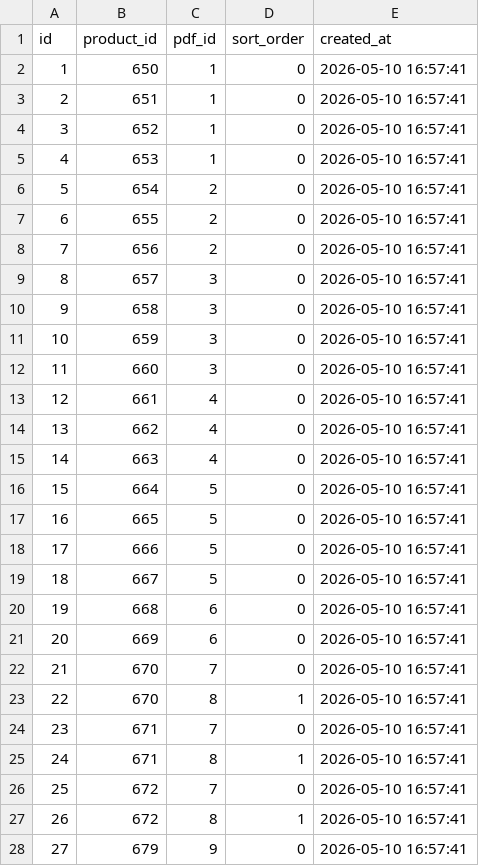
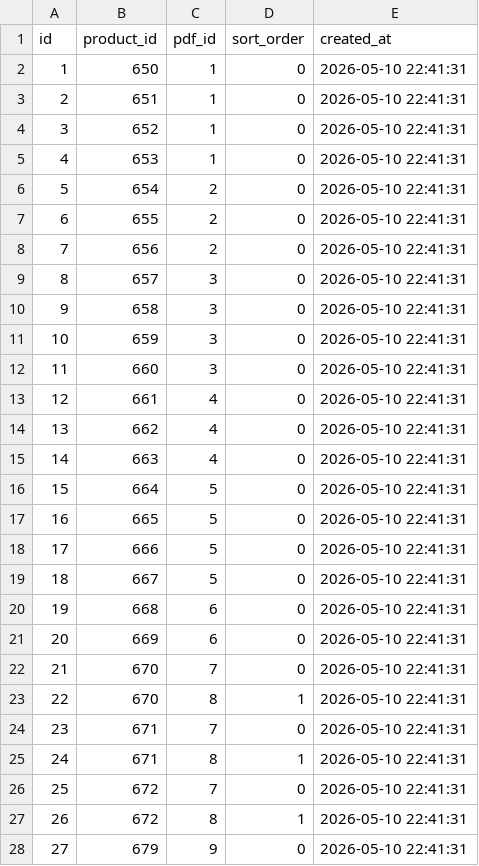
Before and after one commit to BlunderBoy/scraper, a CSV file: abk/product_pdfs.csv, drawn as a sheet; only a part is shown; the diff covers the shown part only.

```diff
--- a/abk/product_pdfs.csv
+++ b/abk/product_pdfs.csv
@@ -1,28 +1,28 @@
 id,product_id,pdf_id,sort_order,created_at
-1,650,1,0,2026-05-10 16:57:41
-2,651,1,0,2026-05-10 16:57:41
-3,652,1,0,2026-05-10 16:57:41
-4,653,1,0,2026-05-10 16:57:41
-5,654,2,0,2026-05-10 16:57:41
-6,655,2,0,2026-05-10 16:57:41
-7,656,2,0,2026-05-10 16:57:41
-8,657,3,0,2026-05-10 16:57:41
-9,658,3,0,2026-05-10 16:57:41
-10,659,3,0,2026-05-10 16:57:41
-11,660,3,0,2026-05-10 16:57:41
-12,661,4,0,2026-05-10 16:57:41
-13,662,4,0,2026-05-10 16:57:41
-14,663,4,0,2026-05-10 16:57:41
-15,664,5,0,2026-05-10 16:57:41
-16,665,5,0,2026-05-10 16:57:41
-17,666,5,0,2026-05-10 16:57:41
-18,667,5,0,2026-05-10 16:57:41
-19,668,6,0,2026-05-10 16:57:41
-20,669,6,0,2026-05-10 16:57:41
-21,670,7,0,2026-05-10 16:57:41
-22,670,8,1,2026-05-10 16:57:41
-23,671,7,0,2026-05-10 16:57:41
-24,671,8,1,2026-05-10 16:57:41
-25,672,7,0,2026-05-10 16:57:41
-26,672,8,1,2026-05-10 16:57:41
-27,679,9,0,2026-05-10 16:57:41
+1,650,1,0,2026-05-10 22:41:31
+2,651,1,0,2026-05-10 22:41:31
+3,652,1,0,2026-05-10 22:41:31
+4,653,1,0,2026-05-10 22:41:31
+5,654,2,0,2026-05-10 22:41:31
+6,655,2,0,2026-05-10 22:41:31
+7,656,2,0,2026-05-10 22:41:31
+8,657,3,0,2026-05-10 22:41:31
+9,658,3,0,2026-05-10 22:41:31
+10,659,3,0,2026-05-10 22:41:31
+11,660,3,0,2026-05-10 22:41:31
+12,661,4,0,2026-05-10 22:41:31
+13,662,4,0,2026-05-10 22:41:31
+14,663,4,0,2026-05-10 22:41:31
+15,664,5,0,2026-05-10 22:41:31
+16,665,5,0,2026-05-10 22:41:31
+17,666,5,0,2026-05-10 22:41:31
+18,667,5,0,2026-05-10 22:41:31
+19,668,6,0,2026-05-10 22:41:31
+20,669,6,0,2026-05-10 22:41:31
+21,670,7,0,2026-05-10 22:41:31
+22,670,8,1,2026-05-10 22:41:31
+23,671,7,0,2026-05-10 22:41:31
+24,671,8,1,2026-05-10 22:41:31
+25,672,7,0,2026-05-10 22:41:31
+26,672,8,1,2026-05-10 22:41:31
+27,679,9,0,2026-05-10 22:41:31
```
Also changed, not shown: 22 edited cells elsewhere in this file, abk/technical_pdfs.csv, fantini sanitare/product_pdfs.csv, 29 other files.
